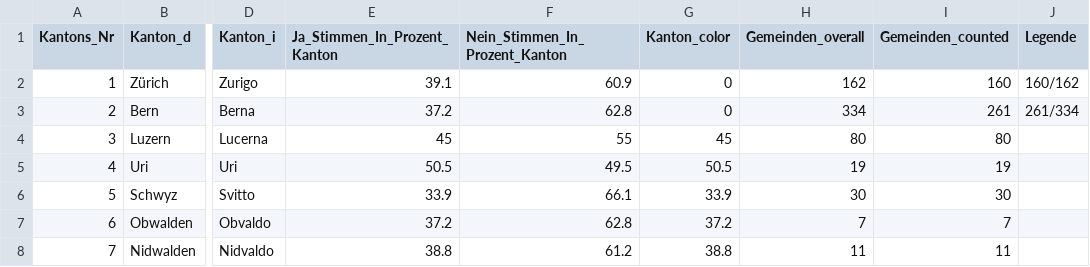
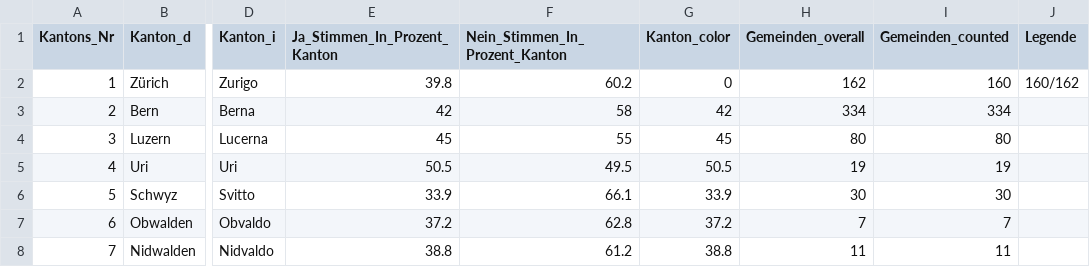
Before and after one commit to awp-finanznachrichten/lena_februar2022, a CSV file: Output/Medien_dw_kantone.csv, drawn as a sheet; only a part is shown, gaps mark what is left out; the diff names each change by its address in the sheet, - before the commit and + after, or states it on an @@ line.

```diff
--- a/Output/Medien_dw_kantone.csv
+++ b/Output/Medien_dw_kantone.csv
-E2 (Ja_Stimmen_In_Prozent_Kanton): 39.1
+E2 (Ja_Stimmen_In_Prozent_Kanton): 39.8
-F2 (Nein_Stimmen_In_Prozent_Kanton): 60.9
+F2 (Nein_Stimmen_In_Prozent_Kanton): 60.2
-E3 (Ja_Stimmen_In_Prozent_Kanton): 37.2
+E3 (Ja_Stimmen_In_Prozent_Kanton): 42
-F3 (Nein_Stimmen_In_Prozent_Kanton): 62.8
+F3 (Nein_Stimmen_In_Prozent_Kanton): 58
-G3 (Kanton_color): 0
+G3 (Kanton_color): 42
-I3 (Gemeinden_counted): 261
+I3 (Gemeinden_counted): 334
-J3 (Legende): 261/334
+J3 (Legende): (empty)
```
Also changed, not shown: Output/Medien_all_data.csv, Output/Stempelabgaben_all_data.csv, 13 other files.
